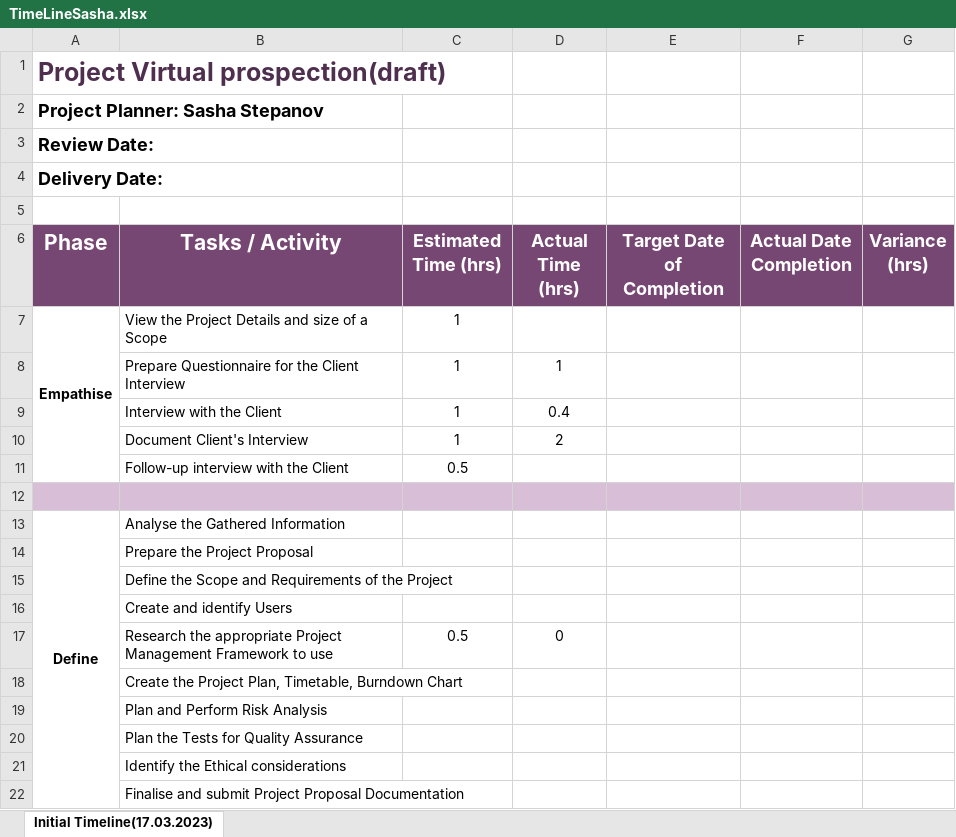
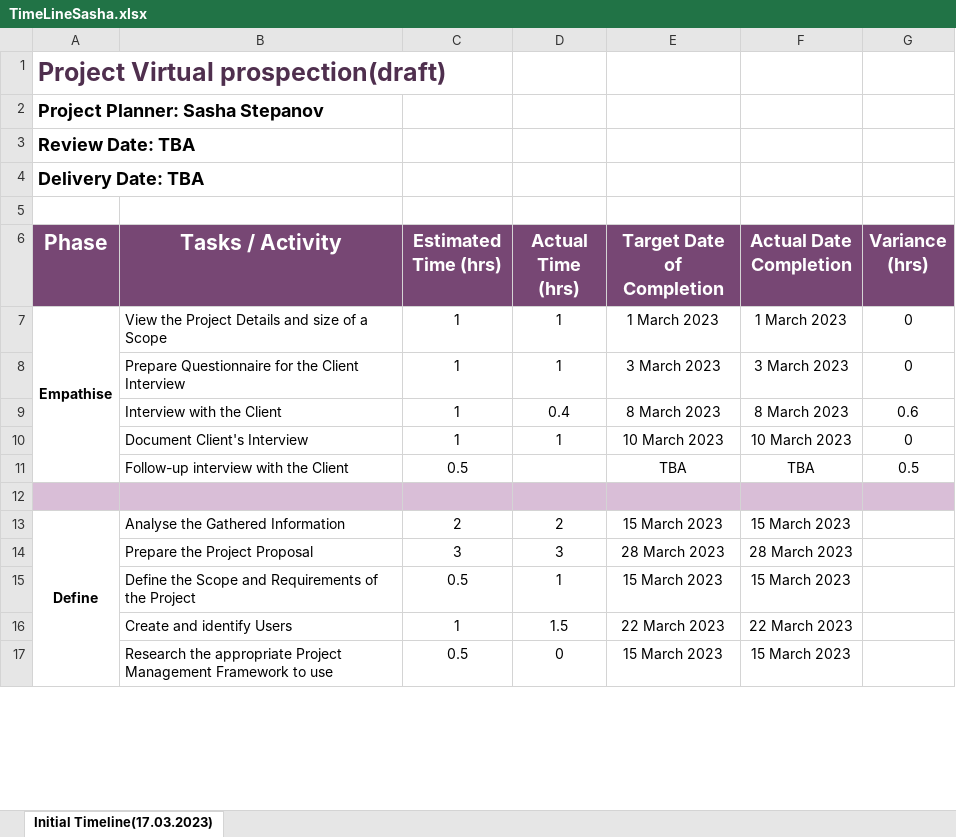
Before and after one commit to Stepania/SoftwareProject, an Excel workbook: TimeLineSasha.xlsx, sheet Initial Timeline(17.03.2023), drawn as a sheet; only a part is shown; values as stored, in another font and other column widths than the file's, no borders; removed rows and columns are numbered as before the commit, all else as after; the diff covers the shown part only; the diff names each change by its address in the sheet, - before the commit and + after, or states it on an @@ line.

```diff
--- a/TimeLineSasha.xlsx (sheet Initial Timeline(17.03.2023))
+++ b/TimeLineSasha.xlsx (sheet Initial Timeline(17.03.2023))
-A3 (Phase): Review Date:
+A3 (Phase): Review Date: TBA
-A4 (Phase): Delivery Date:
+A4 (Phase): Delivery Date: TBA
-D7 (Actual Time (hrs)): (empty)
+D7 (Actual Time (hrs)): 1
-E7 (Target Date of Completion): (empty)
+E7 (Target Date of Completion): 1 March 2023
-F7 (Actual Date Completion): (empty)
+F7 (Actual Date Completion): 1 March 2023
-G7:G8 (Variance (hrs)): (empty)
+G7:G8 (Variance (hrs)): 0
-E8 (Target Date of Completion): (empty)
+E8 (Target Date of Completion): 3 March 2023
-F8 (Actual Date Completion): (empty)
+F8 (Actual Date Completion): 3 March 2023
-E9 (Target Date of Completion): (empty)
+E9 (Target Date of Completion): 8 March 2023
-F9 (Actual Date Completion): (empty)
+F9 (Actual Date Completion): 8 March 2023
-G9 (Variance (hrs)): (empty)
+G9 (Variance (hrs)): 0.6
-row 10:  | Document Client's Interview | 1 | 2
-row 11:  | Follow-up interview with the Client | 0.5
+row 10:  | Document Client's Interview | 1 | 1 | 10 March 2023 | 10 March 2023 | 0
+row 11:  | Follow-up interview with the Client | 0.5 |  | TBA | TBA | 0.5
-C13 (Estimated Time (hrs)): (empty)
+C13 (Estimated Time (hrs)): 2
-D13 (Actual Time (hrs)): (empty)
+D13 (Actual Time (hrs)): 2
-E13 (Target Date of Completion): (empty)
+E13 (Target Date of Completion): 15 March 2023
-F13 (Actual Date Completion): (empty)
+F13 (Actual Date Completion): 15 March 2023
-row 14:  | Prepare the Project Proposal
-row 15:  | Define the Scope and Requirements of the Project
-row 16:  | Create and identify Users
+row 14:  | Prepare the Project Proposal | 3 | 3 | 28 March 2023 | 28 March 2023
+row 15:  | Define the Scope and Requirements of the Project | 0.5 | 1 | 15 March 2023 | 15 March 2023
+row 16:  | Create and identify Users | 1 | 1.5 | 22 March 2023 | 22 March 2023
-E17 (Target Date of Completion): (empty)
+E17 (Target Date of Completion): 15 March 2023
-F17 (Actual Date Completion): (empty)
+F17 (Actual Date Completion): 15 March 2023
-row 18:  | Create the Project Plan, Timetable, Burndown Chart
-row 19:  | Plan and Perform Risk Analysis
-row 20:  | Plan the Tests for Quality Assurance
-row 21:  | Identify the Ethical considerations
-row 22:  | Finalise and submit Project Proposal Documentation
```
Also changed, not shown: 43 added rows, 36 removed rows and 15 edited cells elsewhere in this sheet, FunctionalityTesting.xlsx, 5 other files.
